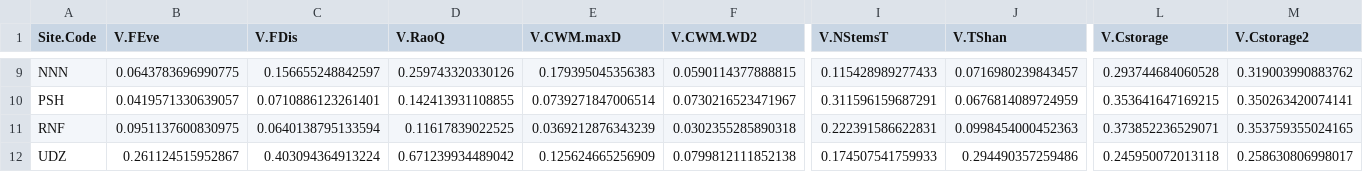
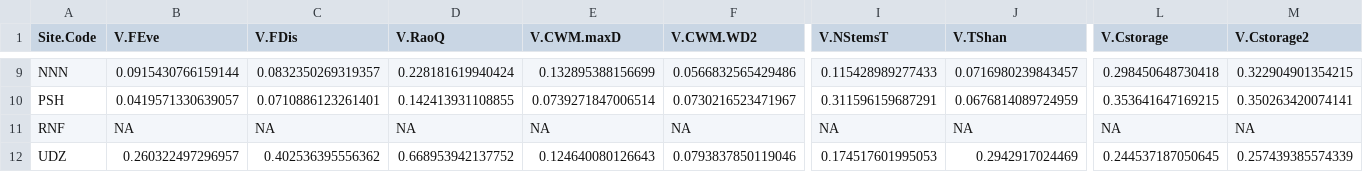
Before and after one commit to lbeaudrot/Species-Richness, a CSV file: PlantDiversityVariances.csv, drawn as a sheet; only a part is shown, gaps mark what is left out; the diff covers the shown part only; the diff names each change by its address in the sheet, - before the commit and + after, or states it on an @@ line.

```diff
--- a/PlantDiversityVariances.csv
+++ b/PlantDiversityVariances.csv
-B9 (V.FEve): 0.0643783696990775
+B9 (V.FEve): 0.0915430766159144
-C9 (V.FDis): 0.156655248842597
+C9 (V.FDis): 0.0832350269319357
-D9 (V.RaoQ): 0.259743320330126
+D9 (V.RaoQ): 0.228181619940424
-E9 (V.CWM.maxD): 0.179395045356383
+E9 (V.CWM.maxD): 0.132895388156699
-F9 (V.CWM.WD2): 0.0590114377888815
+F9 (V.CWM.WD2): 0.0566832565429486
-L9 (V.Cstorage): 0.293744684060528
+L9 (V.Cstorage): 0.298450648730418
-M9 (V.Cstorage2): 0.319003990883762
+M9 (V.Cstorage2): 0.322904901354215
-B11 (V.FEve): 0.0951137600830975
+B11 (V.FEve): NA
-C11 (V.FDis): 0.0640138795133594
+C11 (V.FDis): NA
-D11 (V.RaoQ): 0.11617839022525
+D11 (V.RaoQ): NA
-E11 (V.CWM.maxD): 0.0369212876343239
+E11 (V.CWM.maxD): NA
-F11 (V.CWM.WD2): 0.0302355285890318
+F11 (V.CWM.WD2): NA
-I11 (V.NStemsT): 0.222391586622831
+I11 (V.NStemsT): NA
-J11 (V.TShan): 0.0998454000452363
+J11 (V.TShan): NA
-L11 (V.Cstorage): 0.373852236529071
+L11 (V.Cstorage): NA
-M11 (V.Cstorage2): 0.353759355024165
+M11 (V.Cstorage2): NA
-B12 (V.FEve): 0.261124515952867
+B12 (V.FEve): 0.260322497296957
-C12 (V.FDis): 0.403094364913224
+C12 (V.FDis): 0.402536395556362
-D12 (V.RaoQ): 0.671239934489042
+D12 (V.RaoQ): 0.668953942137752
-E12 (V.CWM.maxD): 0.125624665256909
+E12 (V.CWM.maxD): 0.124640080126643
-F12 (V.CWM.WD2): 0.0799812111852138
+F12 (V.CWM.WD2): 0.0793837850119046
-I12 (V.NStemsT): 0.174507541759933
+I12 (V.NStemsT): 0.174517601995053
-J12 (V.TShan): 0.294490357259486
+J12 (V.TShan): 0.2942917024469
-L12 (V.Cstorage): 0.245950072013118
+L12 (V.Cstorage): 0.244537187050645
-M12 (V.Cstorage2): 0.258630806998017
+M12 (V.Cstorage2): 0.257439385574339
```
Also changed, not shown: 77 edited cells elsewhere in this file, PlantDiversityCalculations.csv, PlantDiversityCalculations_PlotLevel.csv, 1 other file.
